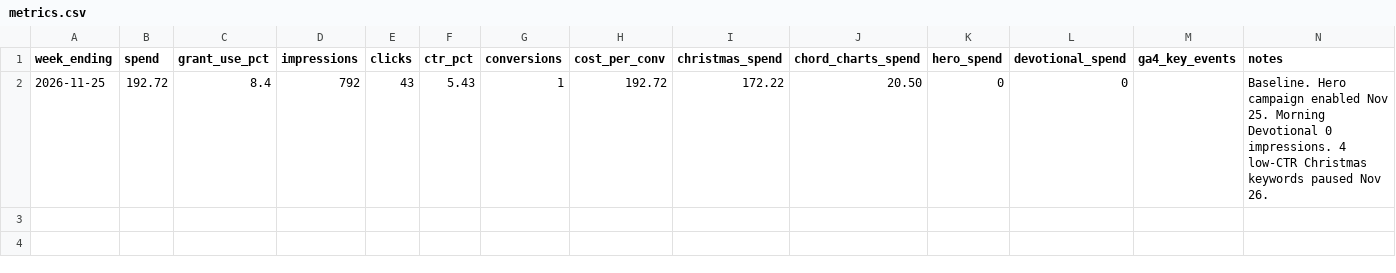
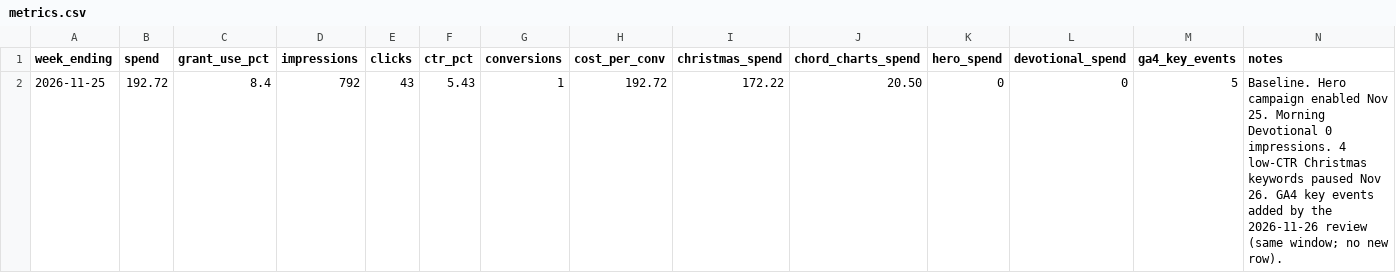
Before and after one commit to KingZonga007/wcr-site, a CSV file: docs/growth-review/metrics.csv, drawn as a sheet.

```diff
--- a/docs/growth-review/metrics.csv
+++ b/docs/growth-review/metrics.csv
@@ -1,2 +1,2 @@
 week_ending,spend,grant_use_pct,impressions,clicks,ctr_pct,conversions,cost_per_conv,christmas_spend,chord_charts_spend,hero_spend,devotional_spend,ga4_key_events,notes
-2026-11-25,192.72,8.4,792,43,5.43,1,192.72,172.22,20.50,0,0,,Baseline. Hero campaign enabled Nov 25. Morning Devotional 0 impressions. 4 low-CTR Christmas keywords paused Nov 26.
+2026-11-25,192.72,8.4,792,43,5.43,1,192.72,172.22,20.50,0,0,5,Baseline. Hero campaign enabled Nov 25. Morning Devotional 0 impressions. 4 low-CTR Christmas keywords paused Nov 26. GA4 key events added by the 2026-11-26 review (same window; no new row).
```
Also changed, not shown: 6 other files.
